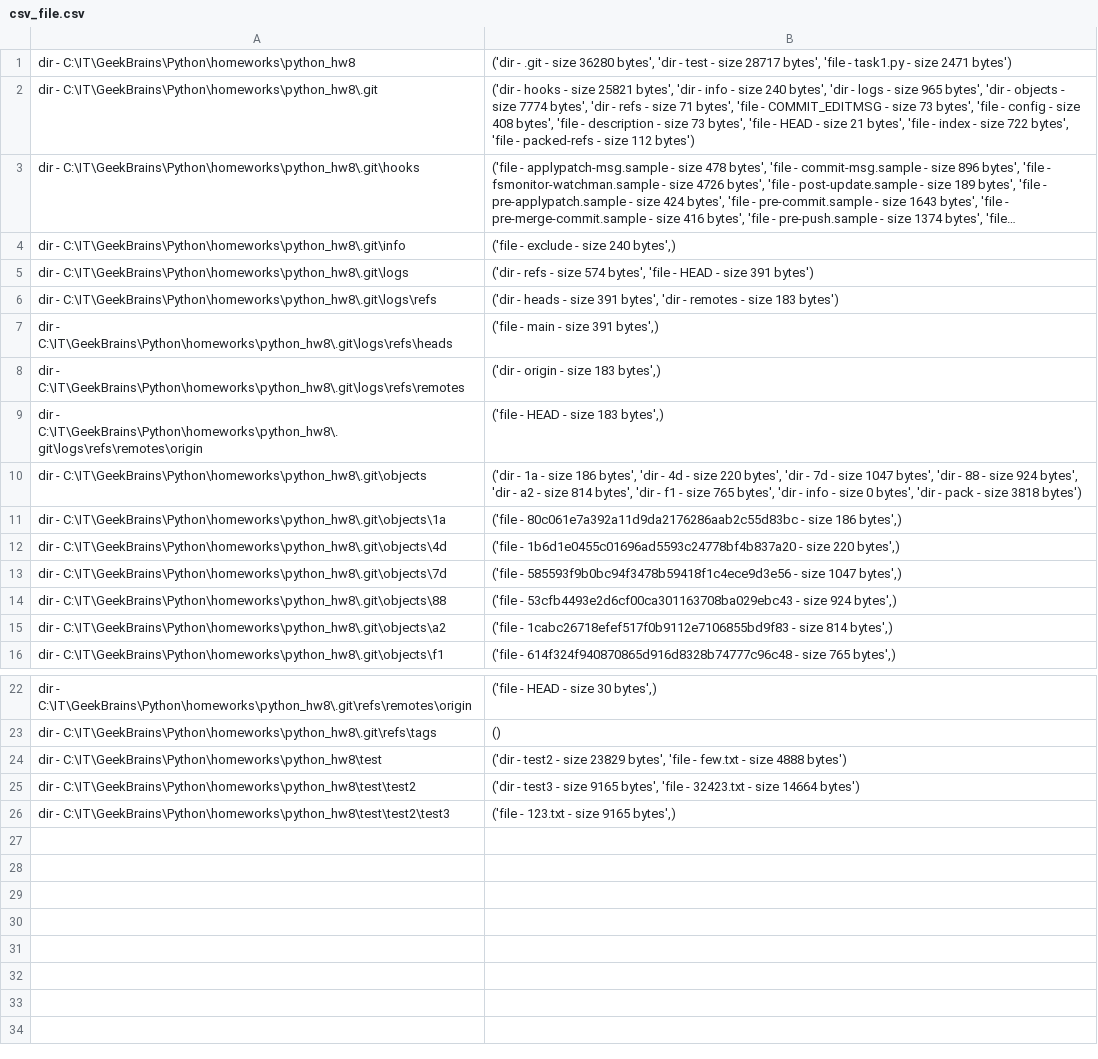
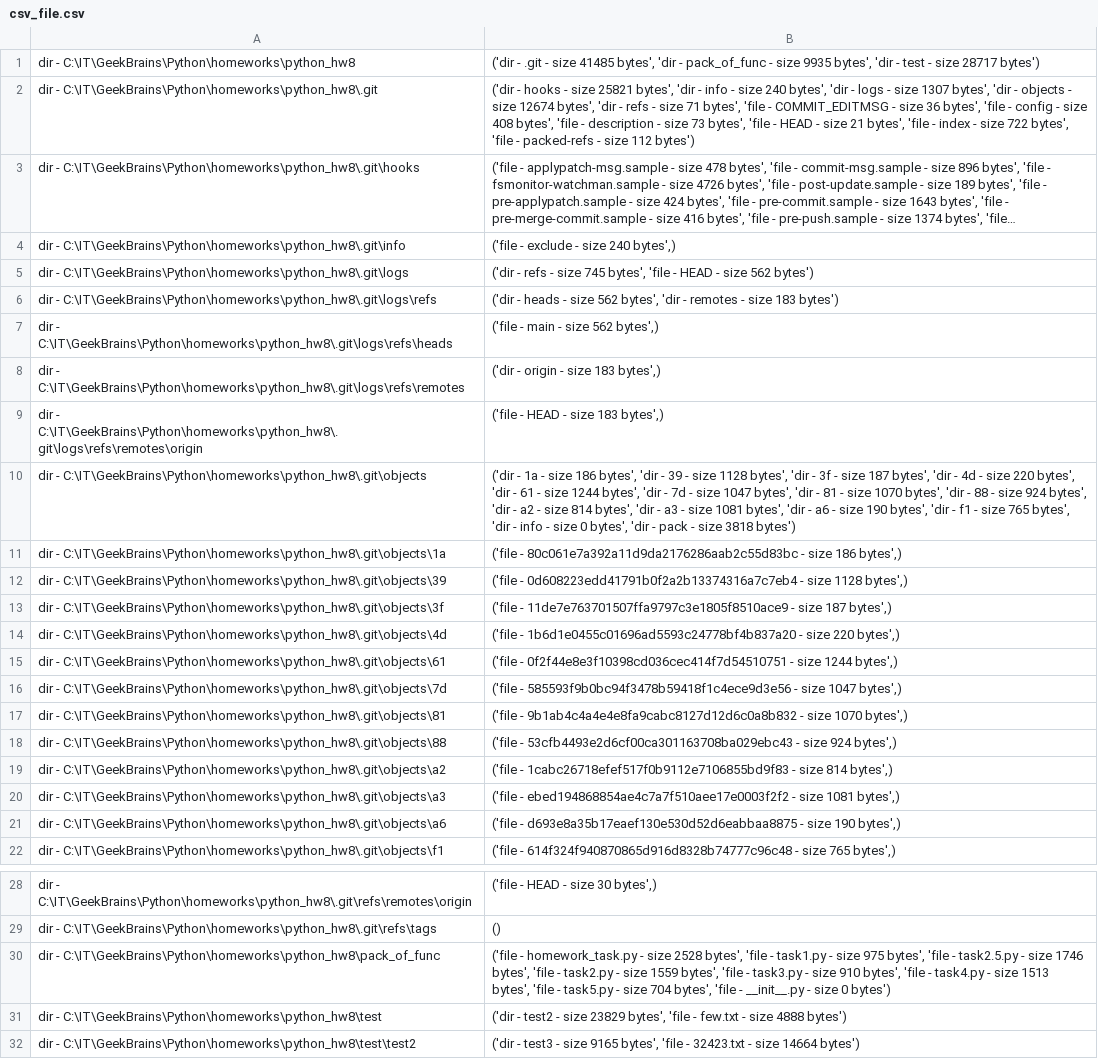
Before and after one commit to smtishkar/python_hw8, a CSV file: csv_file.csv, drawn as a sheet; only a part is shown, gaps mark what is left out; the shorter side is filled out with more unchanged rows; long unchanged cells end in …; the diff names each change by its address in the sheet, - before the commit and + after, or states it on an @@ line.

```diff
--- a/csv_file.csv
+++ b/csv_file.csv
-B1: …- size 36280 bytes', 'dir - test - size 28717 bytes', 'file - task1.py - size 2471 bytes')
+B1: …- size 41485 bytes', 'dir - pack_of_func - size 9935 bytes', 'dir - test - size 28717 bytes')
-B2: …- size 965 bytes', 'dir - objects - size 7774 bytes', 'dir - refs - size 71 bytes', 'file - COMMIT_EDITMSG - size 73 bytes', 'file…
+B2: …- size 1307 bytes', 'dir - objects - size 12674 bytes', 'dir - refs - size 71 bytes', 'file - COMMIT_EDITMSG - size 36 bytes', 'file…
-B5: …- size 574 bytes', 'file - HEAD - size 391 bytes')
+B5: …- size 745 bytes', 'file - HEAD - size 562 bytes')
-B6: …- size 391 bytes', 'dir…
+B6: …- size 562 bytes', 'dir…
-B7: ('file - main - size 391 bytes',)
+B7: ('file - main - size 562 bytes',)
-B10: …'dir - 4d - size 220 bytes', 'dir - 7d - size 1047 bytes', 'dir - 88 - size 924 bytes', 'dir - a2 - size 814 bytes', 'dir…
+B10: …'dir - 39 - size 1128 bytes', 'dir - 3f - size 187 bytes', 'dir - 4d - size 220 bytes', 'dir - 61 - size 1244 bytes', 'dir - 7d - size 1047 bytes', 'dir - 81 - size 1070 bytes', 'dir - 88 - size 924 bytes', 'dir - a2 - size 814 bytes', 'dir - a3 - size 1081 bytes', 'dir - a6 - size 190 bytes', 'dir…
+row 12: dir - C:\IT\GeekBrains\Python\homeworks\python_hw8\.git\objects\39 | ('file - 0d608223edd41791b0f2a2b13374316a7c7eb4 - size 1128 bytes',)
+row 13: dir - C:\IT\GeekBrains\Python\homeworks\python_hw8\.git\objects\3f | ('file - 11de7e763701507ffa9797c3e1805f8510ace9 - size 187 bytes',)
+row 15: dir - C:\IT\GeekBrains\Python\homeworks\python_hw8\.git\objects\61 | ('file - 0f2f44e8e3f10398cd036cec414f7d54510751 - size 1244 bytes',)
+row 17: dir - C:\IT\GeekBrains\Python\homeworks\python_hw8\.git\objects\81 | ('file - 9b1ab4c4a4e4e8fa9cabc8127d12d6c0a8b832 - size 1070 bytes',)
+row 20: dir - C:\IT\GeekBrains\Python\homeworks\python_hw8\.git\objects\a3 | ('file - ebed194868854ae4c7a7f510aee17e0003f2f2 - size 1081 bytes',)
+row 21: dir - C:\IT\GeekBrains\Python\homeworks\python_hw8\.git\objects\a6 | ('file - d693e8a35b17eaef130e530d52d6eabbaa8875 - size 190 bytes',)
+row 30: dir - C:\IT\GeekBrains\Python\homeworks\python_hw8\pack_of_func | ('file - homework_task.py - size 2528 bytes', 'file - task1.py - size 975 bytes', 'file - task2.5.py - size 1746 bytes', 'file - task2.py - size 1559 bytes', 'file - task3.py - size 910 bytes', 'file - task4.py - size 1513 bytes', 'file - task5.py - size 704 bytes', 'file - __init__.py - size 0 bytes')
```
Also changed, not shown: 10 other files.
